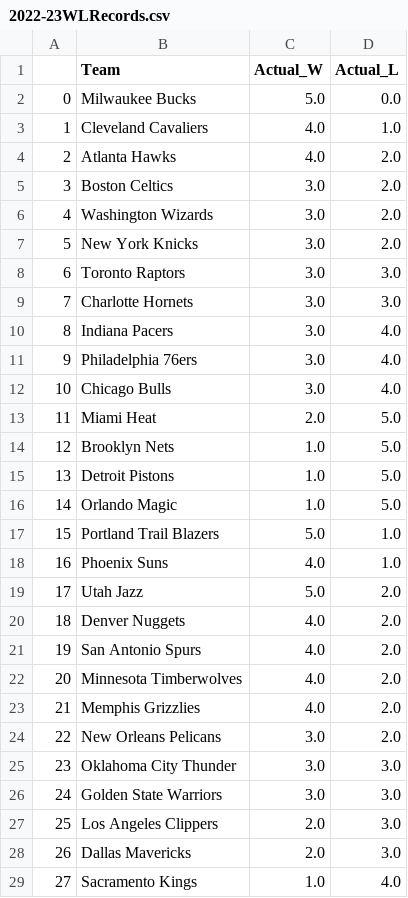
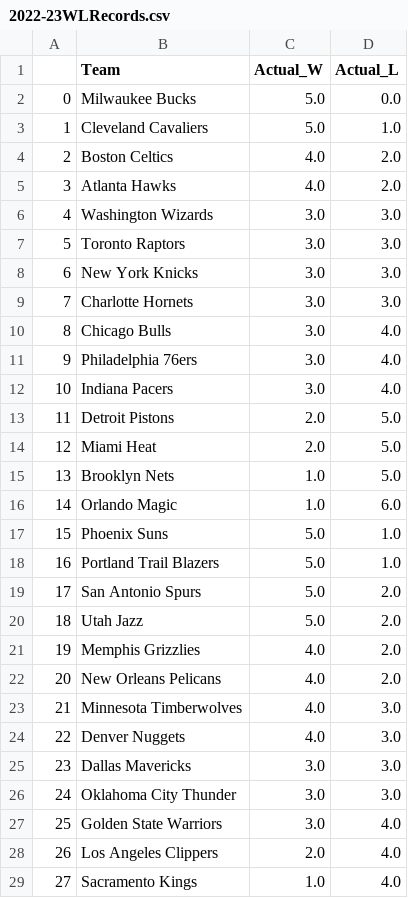
Before and after one commit to kobegatti/NBAGamePredictor, a CSV file: 2022-23/data/2022-23WLRecords.csv, drawn as a sheet; only a part is shown; removed rows and columns are numbered as before the commit, all else as after; the diff covers the shown part only; the diff names each change by its address in the sheet, - before the commit and + after, or states it on an @@ line.

```diff
--- a/2022-23/data/2022-23WLRecords.csv
+++ b/2022-23/data/2022-23WLRecords.csv
-C3 (Actual_W): 4.0
+C3 (Actual_W): 5.0
+row 4: 2 | Boston Celtics | 4.0 | 2.0
@@ column A renumbered between rows 5 and 30 @@
-row 5: 3 | Boston Celtics | 3.0 | 2.0
-D6 (Actual_L): 2.0
+D6 (Actual_L): 3.0
-row 7: 5 | New York Knicks | 3.0 | 2.0
+row 8: 6 | New York Knicks | 3.0 | 3.0
@@ row 12 moved to row 10: 8 @@
+row 13: 11 | Detroit Pistons | 2.0 | 5.0
-row 15: 13 | Detroit Pistons | 1.0 | 5.0
-D16 (Actual_L): 5.0
+D16 (Actual_L): 6.0
+row 17: 15 | Phoenix Suns | 5.0 | 1.0
-row 18: 16 | Phoenix Suns | 4.0 | 1.0
+row 19: 17 | San Antonio Spurs | 5.0 | 2.0
-row 20: 18 | Denver Nuggets | 4.0 | 2.0
-row 21: 19 | San Antonio Spurs | 4.0 | 2.0
-row 22: 20 | Minnesota Timberwolves | 4.0 | 2.0
-C22 (Actual_W): 3.0
+C22 (Actual_W): 4.0
+row 23: 21 | Minnesota Timberwolves | 4.0 | 3.0
+row 24: 22 | Denver Nuggets | 4.0 | 3.0
+row 25: 23 | Dallas Mavericks | 3.0 | 3.0
-D27:D28 (Actual_L): 3.0
+D27:D28 (Actual_L): 4.0
-row 28: 26 | Dallas Mavericks | 2.0 | 3.0
```
Also changed, not shown: 1 added row, 1 removed row and 1 edited cell elsewhere in this file, 2022-23/data/2022-23.csv, 2022-23/data/2022-23_Predictions.csv, 1 other file.
